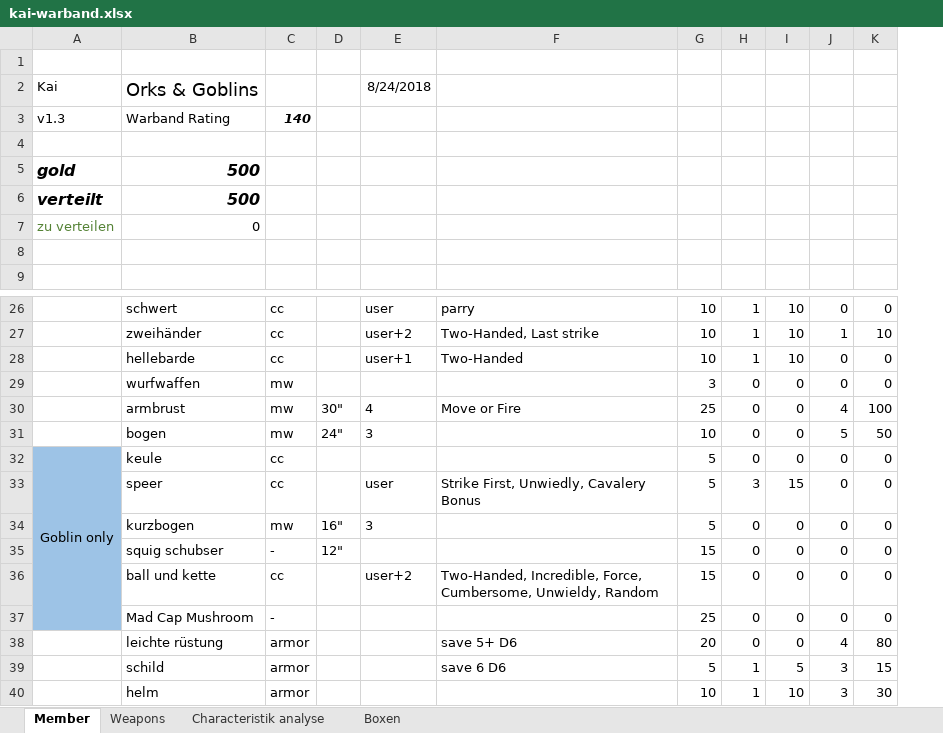
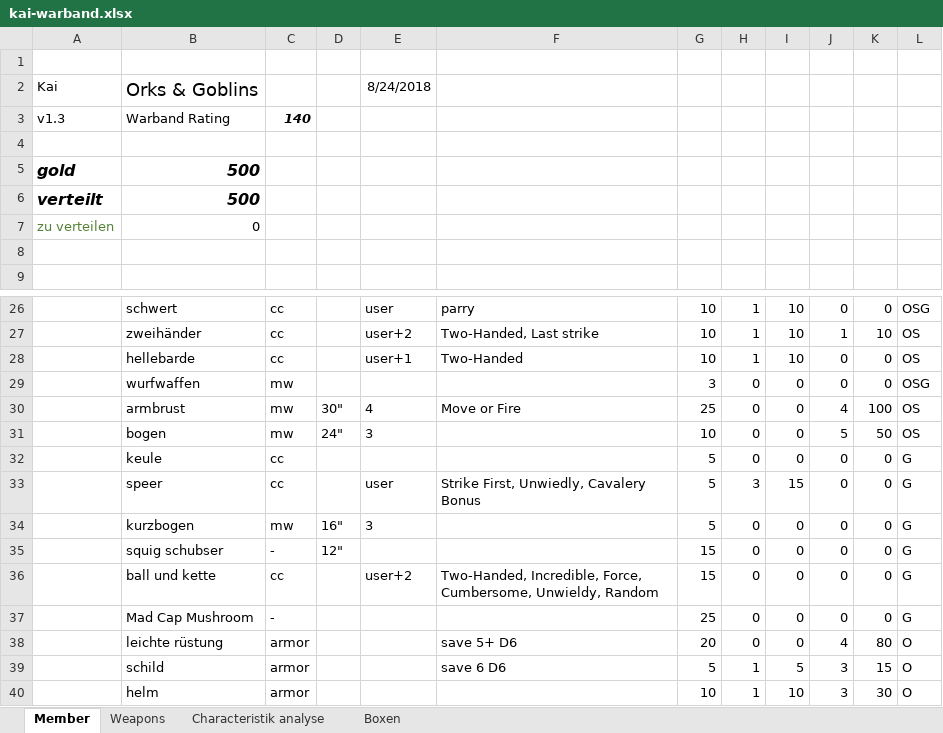
Before and after one commit to Labernator/Mordheim, an Excel workbook: kai-warband.xlsx, sheet Member, drawn as a sheet; only a part is shown, gaps mark what is left out; values as stored, in another font and other column widths than the file's, no borders; conditional formats and table styles not drawn; removed rows and columns are numbered as before the commit, all else as after; the diff names each change by its address in the sheet, - before the commit and + after, or states it on an @@ line.

Commit message:
Waffen zuordnung zu warband member typ hinzugefügt

```diff
--- a/kai-warband.xlsx (sheet Member)
+++ b/kai-warband.xlsx (sheet Member)
+column L, rows 26-40: OSG | OS | OS | OSG | OS | OS | G | G | G | G | G | G | O | O | O
-A32: Goblin only
+A32: (empty)
-A32:A37 fill: #9DC3E6
+A32:A37 fill: none
-A32:A37 merged
```
Also changed, not shown: sheet Weapons, formulas that keep their value.
